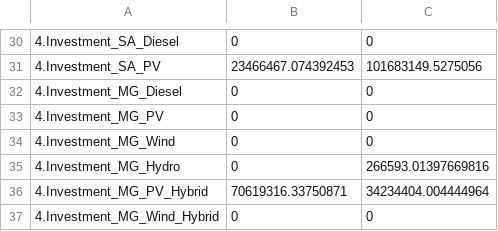
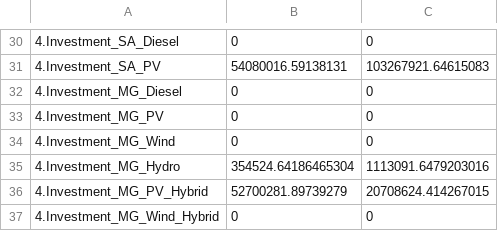
Before and after one commit to global-electrification-platform/gep-onsset, a CSV file: sample_output/sl-2-1_0_0_0_0_1_summary.csv, drawn as a sheet; only a part is shown, gaps mark what is left out; the diff covers the shown part only.

```diff
--- a/sample_output/sl-2-1_0_0_0_0_1_summary.csv
+++ b/sample_output/sl-2-1_0_0_0_0_1_summary.csv
@@ -30,3 +30,3 @@
 4.Investment_SA_Diesel,0,0
-4.Investment_SA_PV,23466467.074392453,101683149.5275056
+4.Investment_SA_PV,54080016.59138131,103267921.64615083
 4.Investment_MG_Diesel,0,0
@@ -34,4 +34,4 @@
 4.Investment_MG_Wind,0,0
-4.Investment_MG_Hydro,0,266593.01397669816
-4.Investment_MG_PV_Hybrid,70619316.33750871,34234404.004444964
+4.Investment_MG_Hydro,354524.64186465304,1113091.6479203016
+4.Investment_MG_PV_Hybrid,52700281.89739279,20708624.414267015
 4.Investment_MG_Wind_Hybrid,0,0
```
Also changed, not shown: 24 edited cells elsewhere in this file, 2 other files.
